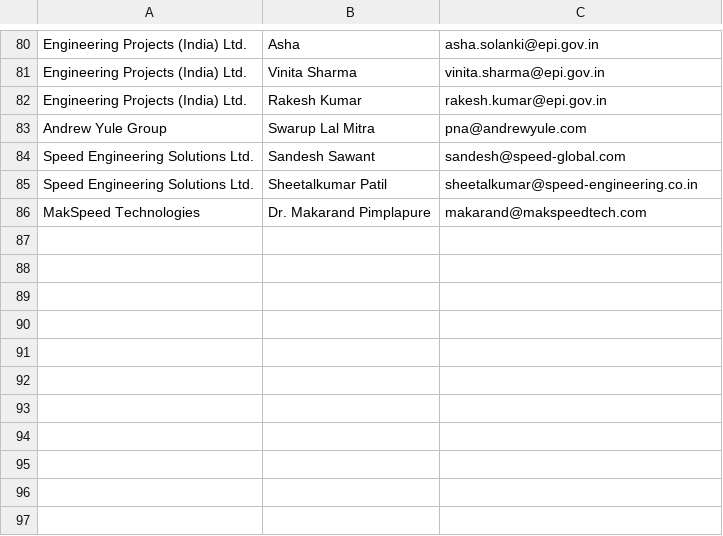
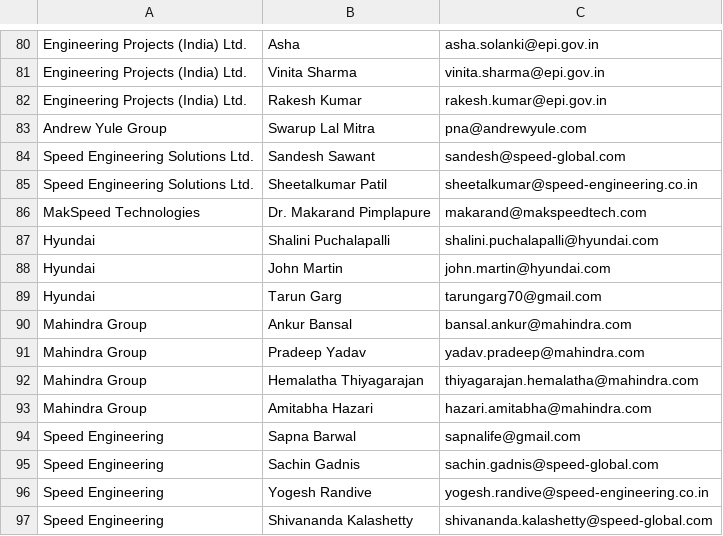
Before and after one commit to swastikyatnaleteamkartkgp/teamkart, a CSV file: Merged.csv, drawn as a sheet; only a part is shown, gaps mark what is left out.

Commit message:
Update Merged.csv

```diff
--- a/Merged.csv
+++ b/Merged.csv
@@ -86 +86,12 @@ Speed Engineering Solutions Ltd.,Sheetalkumar Patil,sheetalkumar@speed-engineeri
 MakSpeed Technologies,Dr. Makarand Pimplapure,makarand@makspeedtech.com
+Hyundai,Shalini Puchalapalli,shalini.puchalapalli@hyundai.com
+Hyundai,John Martin,john.martin@hyundai.com
+Hyundai,Tarun Garg,tarungarg70@gmail.com
+Mahindra Group,Ankur Bansal,bansal.ankur@mahindra.com
+Mahindra Group,Pradeep Yadav,yadav.pradeep@mahindra.com
+Mahindra Group,Hemalatha Thiyagarajan,thiyagarajan.hemalatha@mahindra.com
+Mahindra Group,Amitabha Hazari,hazari.amitabha@mahindra.com
+Speed Engineering,Sapna Barwal,sapnalife@gmail.com
+Speed Engineering,Sachin Gadnis,sachin.gadnis@speed-global.com
+Speed Engineering,Yogesh Randive,yogesh.randive@speed-engineering.co.in
+Speed Engineering,Shivananda Kalashetty,shivananda.kalashetty@speed-global.com
```
